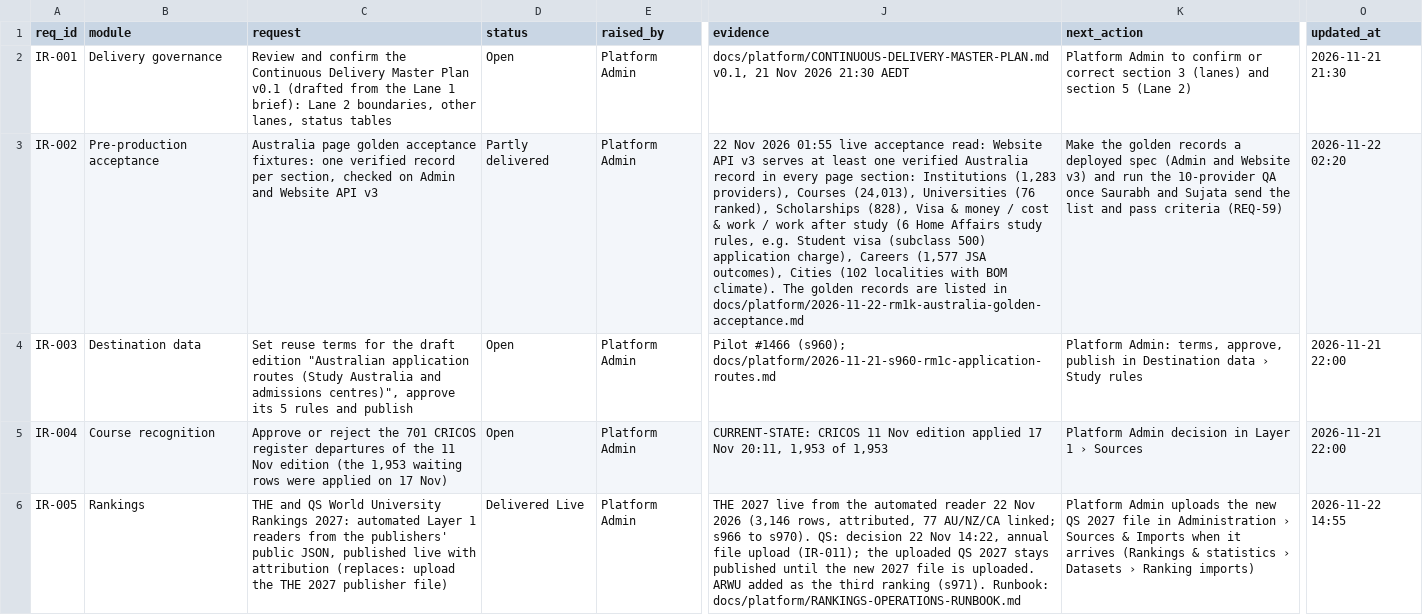
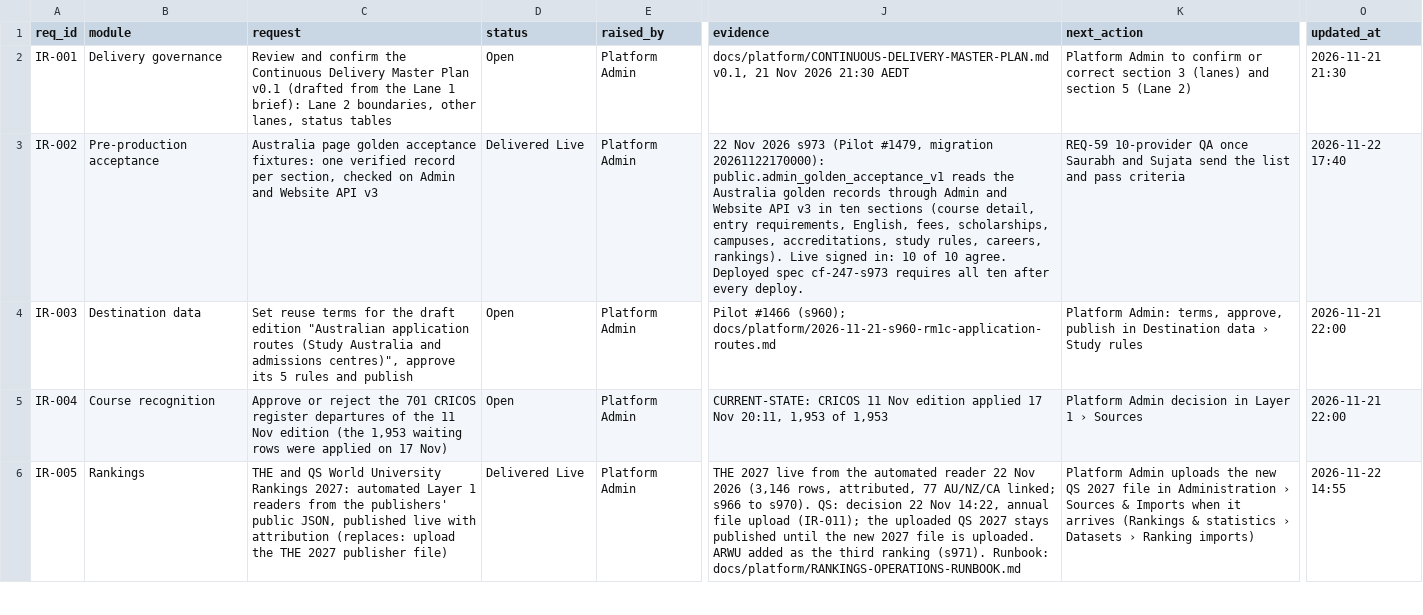
Before and after one commit to msinghbs-ai/coursefinder-admin, a CSV file: docs/integrations/INTERNAL-REQUESTS.csv, drawn as a sheet; only a part is shown, gaps mark what is left out; the diff covers the shown part only; the diff names each change by its address in the sheet, - before the commit and + after, or states it on an @@ line.

```diff
--- a/docs/integrations/INTERNAL-REQUESTS.csv
+++ b/docs/integrations/INTERNAL-REQUESTS.csv
-D3 (status): Partly delivered
+D3 (status): Delivered Live
-J3 (evidence): …Nov 2026 01:55 live acceptance read: Website API v3 serves at least one verified Australia record in every page section: Institutions (1,283 providers), Courses (24,013), Universities (76 ranked), Scholarships (828), Visa & money / cost & work / work after study (6 Home Affairs study rules, e.g. Student visa (subclass 500) application charge), Careers (1,577 JSA outcomes), Cities (102 localities with BOM climate). The golden records are listed in docs/platform/2026-11-22-rm1k-australia-golden-acceptance.md
+J3 (evidence): …Nov 2026 s973 (Pilot #1479, migration 20261122170000): public.admin_golden_acceptance_v1 reads the Australia golden records through Admin and Website API v3 in ten sections (course detail, entry requirements, English, fees, scholarships, campuses, accreditations, study rules, careers, rankings). Live signed in: 10 of 10 agree. Deployed spec cf-247-s973 requires all ten after every deploy.
-K3 (next_action): Make the golden records a deployed spec (Admin and Website v3) and run the 10-provider QA once Saurabh and Sujata send the list and pass criteria (REQ-59)
+K3 (next_action): REQ-59 10-provider QA once Saurabh and Sujata send the list and pass criteria
-O3 (updated_at): 2026-11-22 02:20
+O3 (updated_at): 2026-11-22 17:40
```
Also changed, not shown: 5 edited cells elsewhere in this file, docs/Roadmap/2026-01/ROADMAP-ENGAGEMENTS.csv, docs/Roadmap/2026-01/ROADMAP-MILESTONES.csv, 9 other files.
